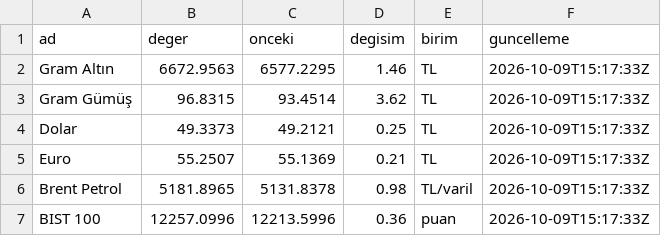
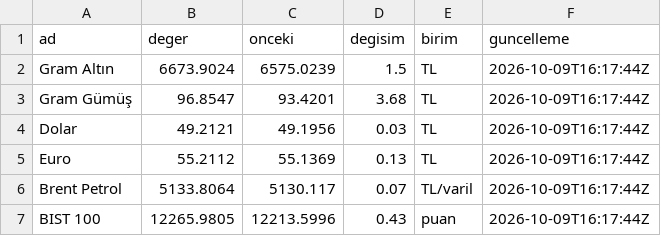
Before and after one commit to erdoganturhan1986-maker/Taksitlio-Haber-Kaynagi, a CSV file: data/piyasa.csv, drawn as a sheet.

```diff
--- a/data/piyasa.csv
+++ b/data/piyasa.csv
@@ -1,7 +1,7 @@
 ad,deger,onceki,degisim,birim,guncelleme
-Gram Altın,6672.9563,6577.2295,1.46,TL,2026-10-09T15:17:33Z
-Gram Gümüş,96.8315,93.4514,3.62,TL,2026-10-09T15:17:33Z
-Dolar,49.3373,49.2121,0.25,TL,2026-10-09T15:17:33Z
-Euro,55.2507,55.1369,0.21,TL,2026-10-09T15:17:33Z
-Brent Petrol,5181.8965,5131.8378,0.98,TL/varil,2026-10-09T15:17:33Z
-BIST 100,12257.0996,12213.5996,0.36,puan,2026-10-09T15:17:33Z
+Gram Altın,6673.9024,6575.0239,1.5,TL,2026-10-09T16:17:44Z
+Gram Gümüş,96.8547,93.4201,3.68,TL,2026-10-09T16:17:44Z
+Dolar,49.2121,49.1956,0.03,TL,2026-10-09T16:17:44Z
+Euro,55.2112,55.1369,0.13,TL,2026-10-09T16:17:44Z
+Brent Petrol,5133.8064,5130.117,0.07,TL/varil,2026-10-09T16:17:44Z
+BIST 100,12265.9805,12213.5996,0.43,puan,2026-10-09T16:17:44Z
```
